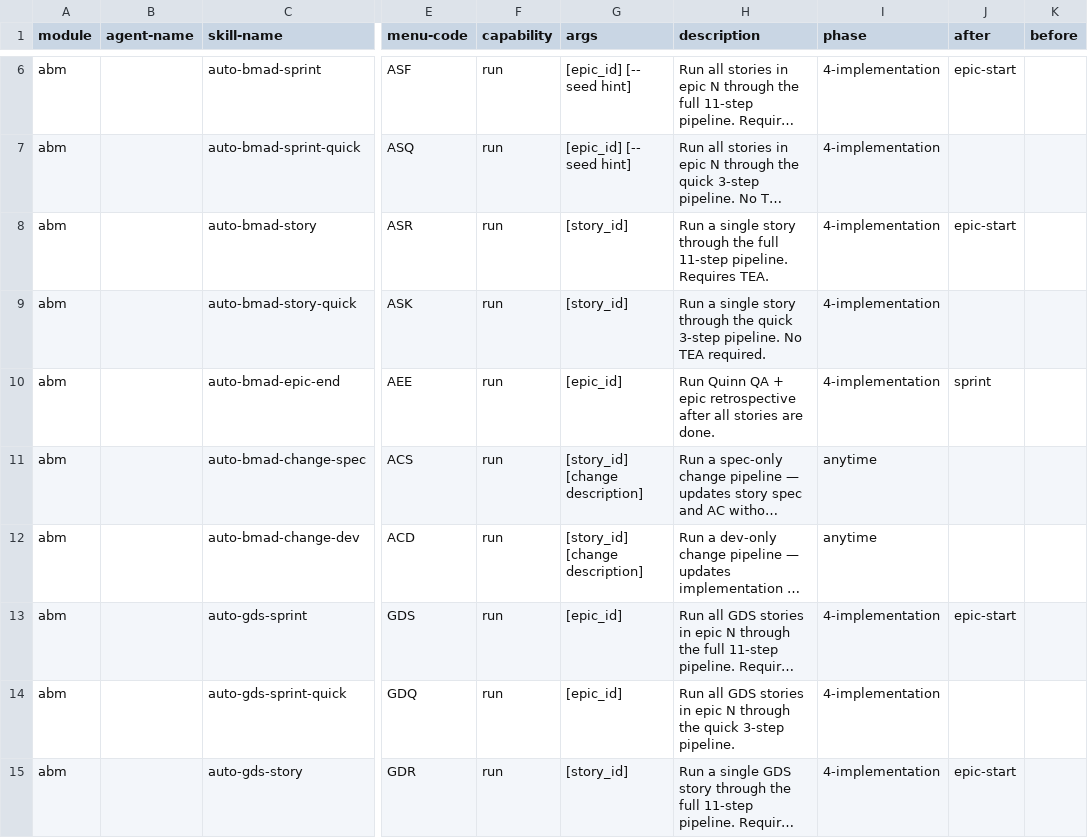
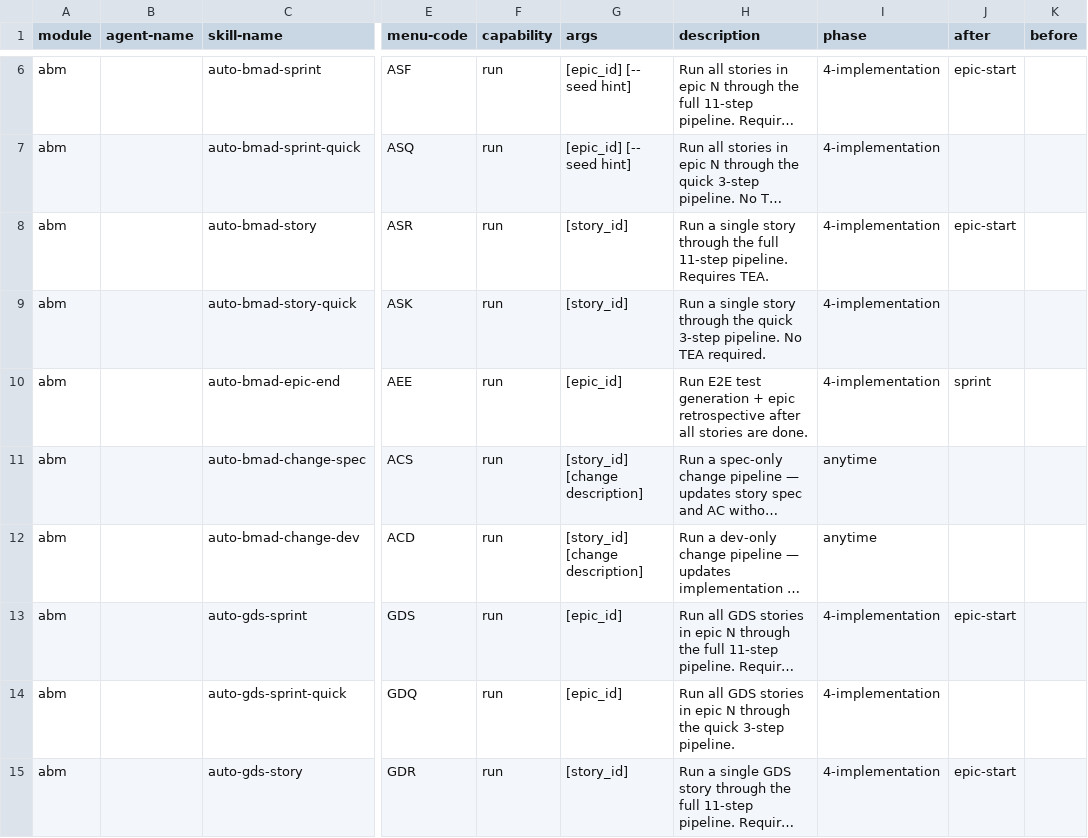
Before and after one commit to bramvera/auto-bmad, a CSV file: skills/auto-bmad-setup/assets/module-help.csv, drawn as a sheet; only a part is shown, gaps mark what is left out; long unchanged cells end in …; the diff names each change by its address in the sheet, - before the commit and + after, or states it on an @@ line.

Commit message:
feat: BMAD v6.3.0 compatibility + professional README
- Replace Quinn QA persona refs with bmad-qa-generate-e2e-tests skill name
- Add "This Is Not Vibe Coding" section with comparison table
- Add mermaid pipeline flow diagrams (quick + full mode)
- Add "Where auto-bmad Fits in BMAD" with interactive/automated phase diagram
- Add "What You Gain and What You Trade" tradeoffs table
- Add "BMAD Skills Compatibility" table (headless vs interactive skills)
- Add marketplace.json for distribution
- Update badges/prerequisites: BMAD v6.2.2→v6.3.0, TEA v1.7.3→v1.7.2
- Bump version to 0.9.2

```diff
--- a/skills/auto-bmad-setup/assets/module-help.csv
+++ b/skills/auto-bmad-setup/assets/module-help.csv
-H10 (description): Run Quinn QA + epic…
+H10 (description): Run E2E test generation + epic…
```
Also changed, not shown: 11 other files.
